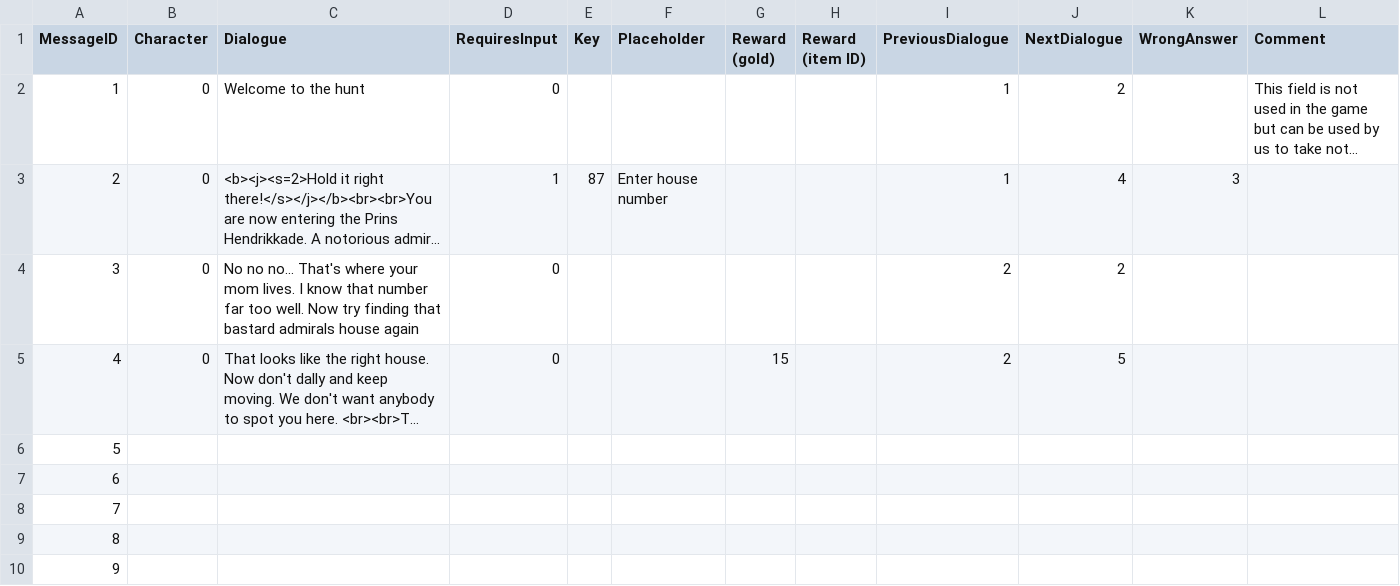
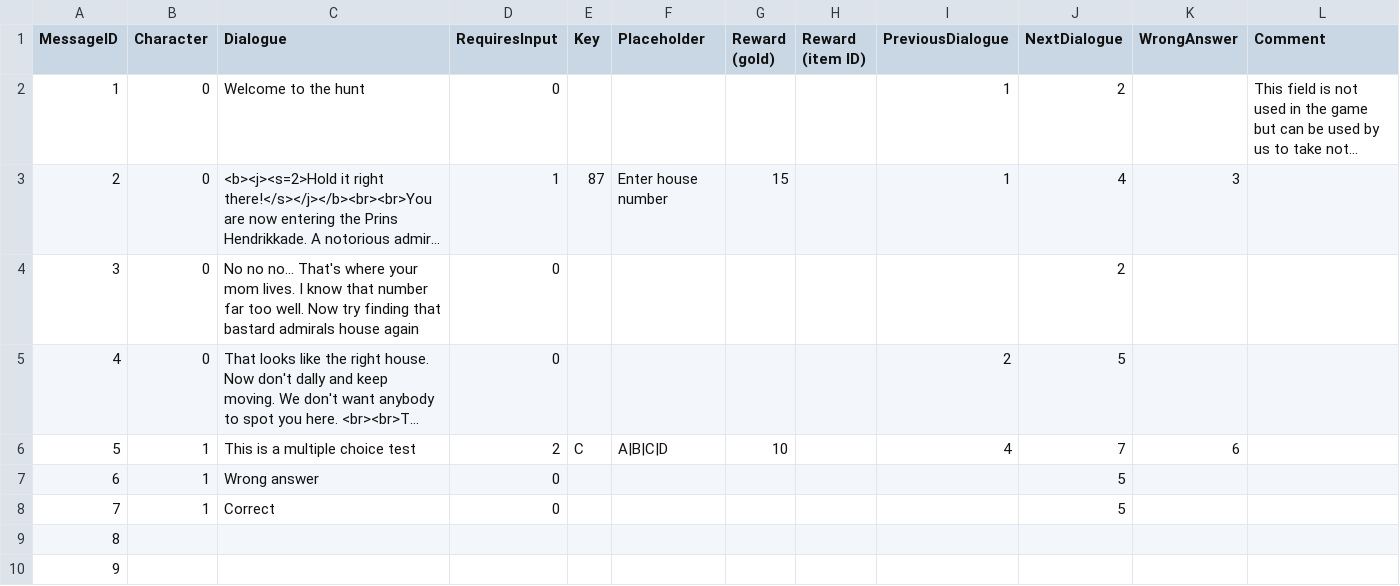
Before and after one commit to GuidoOut/OutOutPrivacy, a CSV file: financial-statements.csv, drawn as a sheet; only a part is shown; long unchanged cells end in …; the diff names each change by its address in the sheet, - before the commit and + after, or states it on an @@ line.

Commit message:
Add files via upload

```diff
--- a/financial-statements.csv
+++ b/financial-statements.csv
-G3 (Reward (gold)): (empty)
+G3 (Reward (gold)): 15
-I4 (PreviousDialogue): 2
+I4 (PreviousDialogue): (empty)
-G5 (Reward (gold)): 15
+G5 (Reward (gold)): (empty)
-B6:B8 (Character): (empty)
+B6:B8 (Character): 1
-C6 (Dialogue): (empty)
+C6 (Dialogue): This is a multiple choice test
-D6 (RequiresInput): (empty)
+D6 (RequiresInput): 2
-E6 (Key): (empty)
+E6 (Key): C
-F6 (Placeholder): (empty)
+F6 (Placeholder): A|B|C|D
-G6 (Reward (gold)): (empty)
+G6 (Reward (gold)): 10
-I6 (PreviousDialogue): (empty)
+I6 (PreviousDialogue): 4
-J6 (NextDialogue): (empty)
+J6 (NextDialogue): 7
-K6 (WrongAnswer): (empty)
+K6 (WrongAnswer): 6
-C7 (Dialogue): (empty)
+C7 (Dialogue): Wrong answer
-D7:D8 (RequiresInput): (empty)
+D7:D8 (RequiresInput): 0
-J7:J8 (NextDialogue): (empty)
+J7:J8 (NextDialogue): 5
-C8 (Dialogue): (empty)
+C8 (Dialogue): Correct
```
